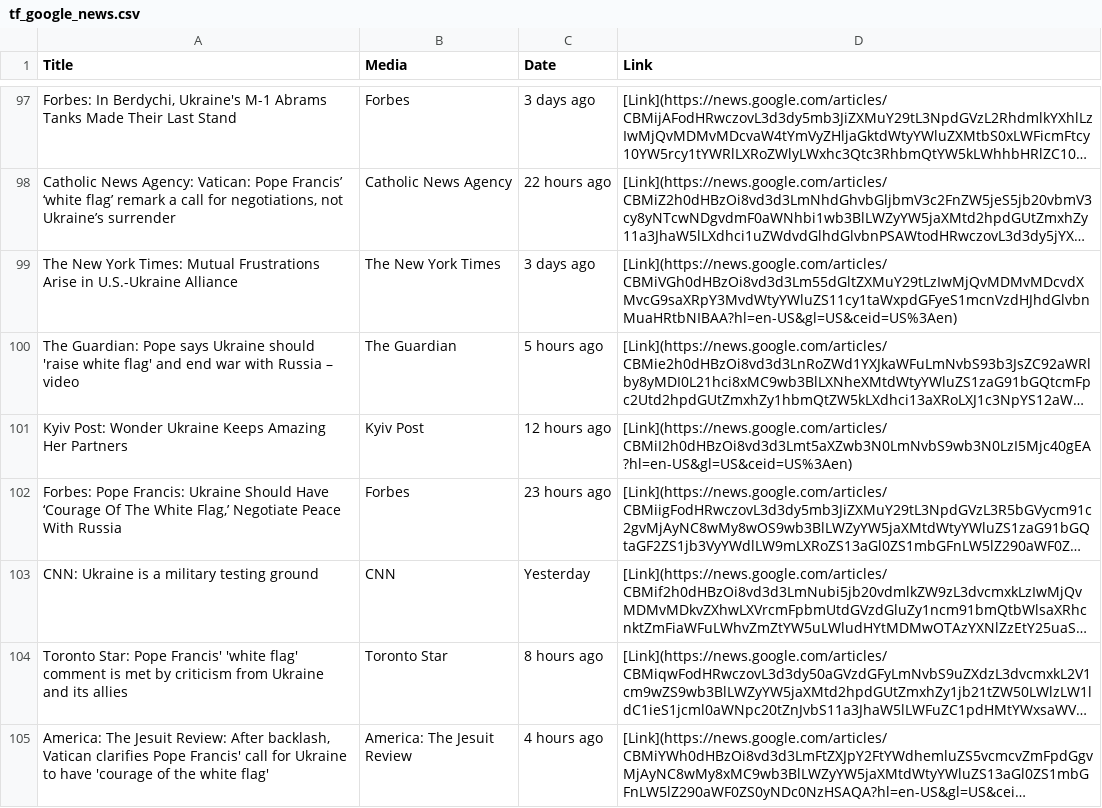
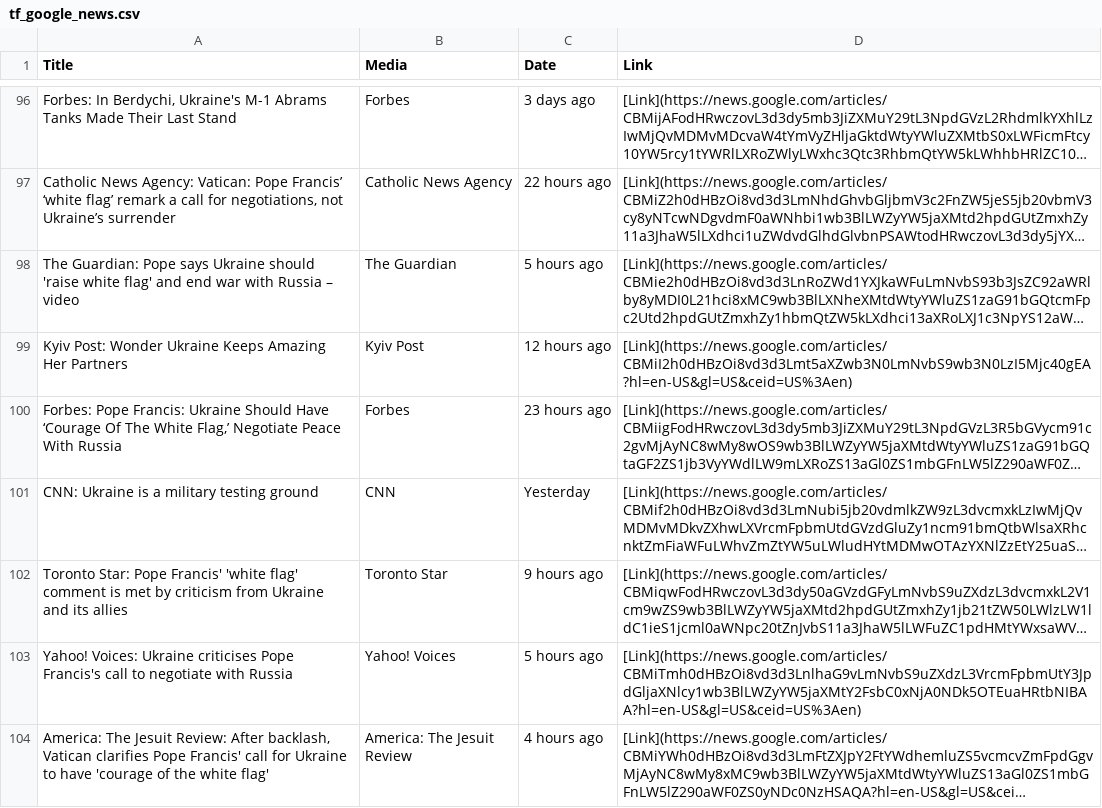
Before and after one commit to artkochnev/ukraine_dashboard, a CSV file: assets/tf_google_news.csv, drawn as a sheet; only a part is shown, gaps mark what is left out; long unchanged cells end in …; removed rows and columns are numbered as before the commit, all else as after; the diff covers the shown part only; the diff names each change by its address in the sheet, - before the commit and + after, or states it on an @@ line.

```diff
--- a/assets/tf_google_news.csv
+++ b/assets/tf_google_news.csv
-row 99: The New York Times: Mutual Frustrations Arise in U.S.-Ukraine Alliance | The New York Times | 3 days ago | [Link](https://news.google.com/articles/CBMiVGh0dHBzOi8vd3d3Lm55dGltZXMuY29tLzIwMjQvMDMvMDcvdXMvcG9saXRpY3MvdWtyYWluZS11cy1taWxpdGFyeS1mcnVzdHJhdGlvbnMuaHRtbNIBAA?hl=en-US&gl=US&ceid=US%3Aen)
-C102 (Date): 8 hours ago
+C102 (Date): 9 hours ago
@@ row 106 moved to row 103: Yahoo! Voices: Ukraine criticises Pope F… @@
```
Also changed, not shown: 5 added rows, 4 removed rows, 8 moved rows and 4 edited cells elsewhere in this file, 2 other files.
